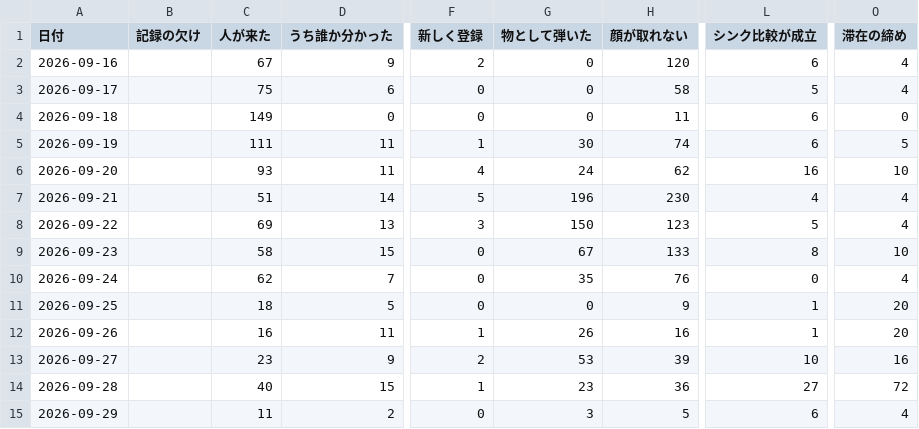
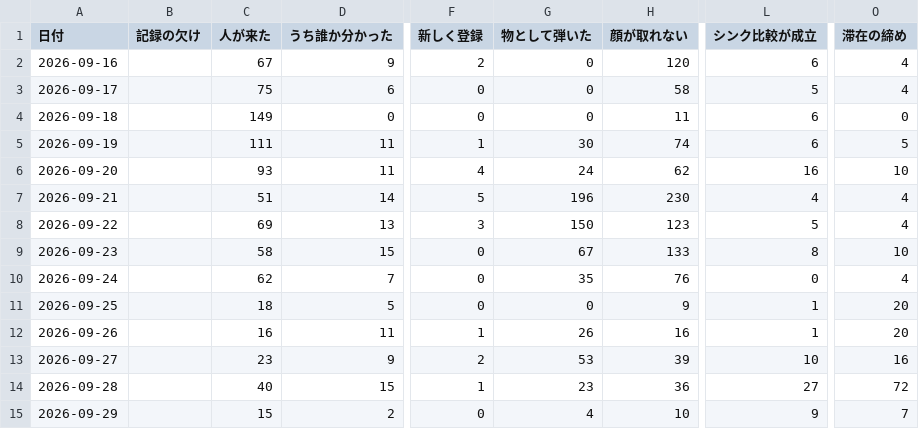
Before and after one commit to kengiftology/arigato, a CSV file: docs/毎日の数字.csv, drawn as a sheet; only a part is shown, gaps mark what is left out; the diff names each change by its address in the sheet, - before the commit and + after, or states it on an @@ line.

```diff
--- a/docs/毎日の数字.csv
+++ b/docs/毎日の数字.csv
-C15 (人が来た): 11
+C15 (人が来た): 15
-G15 (物として弾いた): 3
+G15 (物として弾いた): 4
-H15 (顔が取れない): 5
+H15 (顔が取れない): 10
-L15 (シンク比較が成立): 6
+L15 (シンク比較が成立): 9
-O15 (滞在の締め): 4
+O15 (滞在の締め): 7
```
Also changed, not shown: 1 other file.
